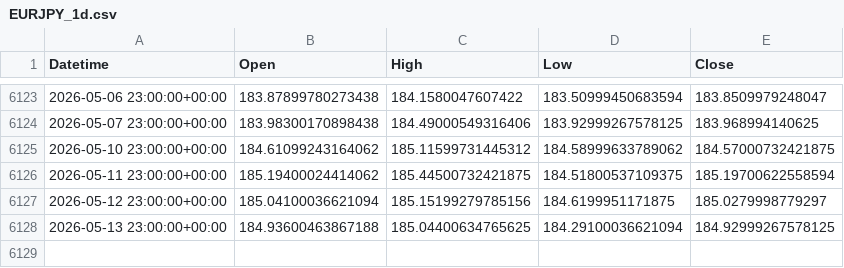
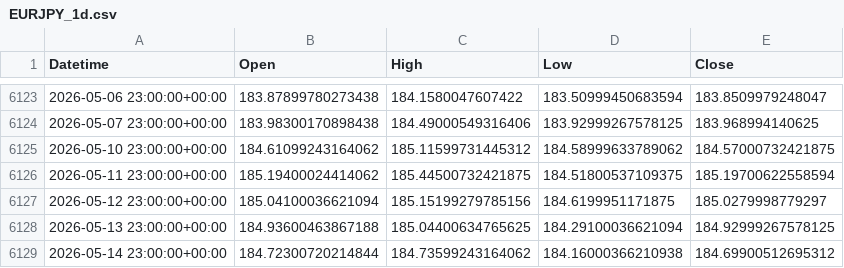
Before and after one commit to ywakida/FX, a CSV file: ohlc/EURJPY_1d.csv, drawn as a sheet; only a part is shown, gaps mark what is left out; the diff names each change by its address in the sheet, - before the commit and + after, or states it on an @@ line.

```diff
--- a/ohlc/EURJPY_1d.csv
+++ b/ohlc/EURJPY_1d.csv
+row 6129: 2026-05-14 23:00:00+00:00 | 184.72300720214844 | 184.73599243164062 | 184.16000366210938 | 184.69900512695312
```
Also changed, not shown: ohlc/AUDJPY_1d.csv, ohlc/EURUSD_1d.csv, 6 other files.
